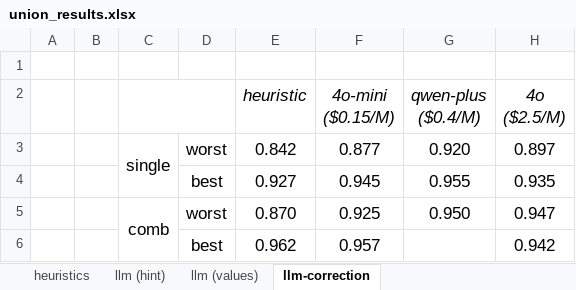
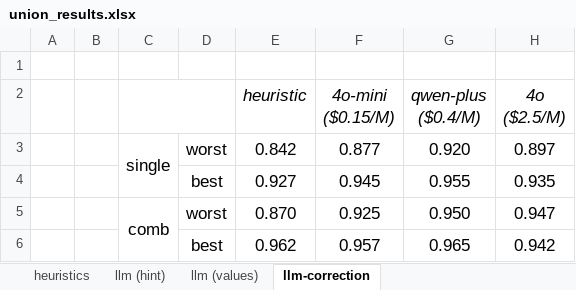
Before and after one commit to BeanHam/2024-spatial-data-integration, an Excel workbook: misc/union_results.xlsx, sheet llm-correction, drawn as a sheet; values as stored, in another font and other column widths than the file's, no borders; the diff names each change by its address in the sheet, - before the commit and + after, or states it on an @@ line.

Commit message:
qwen plus correctin results are amazing

```diff
--- a/misc/union_results.xlsx (sheet llm-correction)
+++ b/misc/union_results.xlsx (sheet llm-correction)
-G6 (qwen-plus ($0.4/M)): (empty)
+G6 (qwen-plus ($0.4/M)): 0.965
```
Also changed, not shown: 3 other files.
